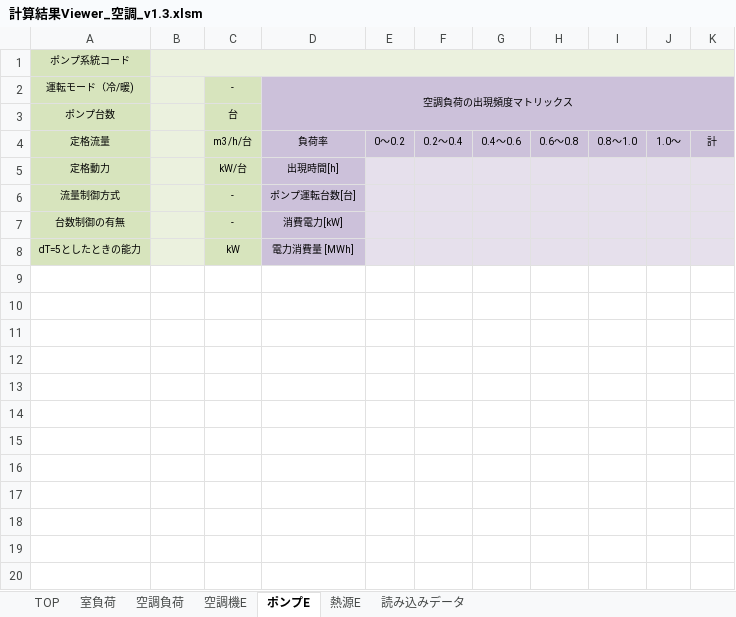
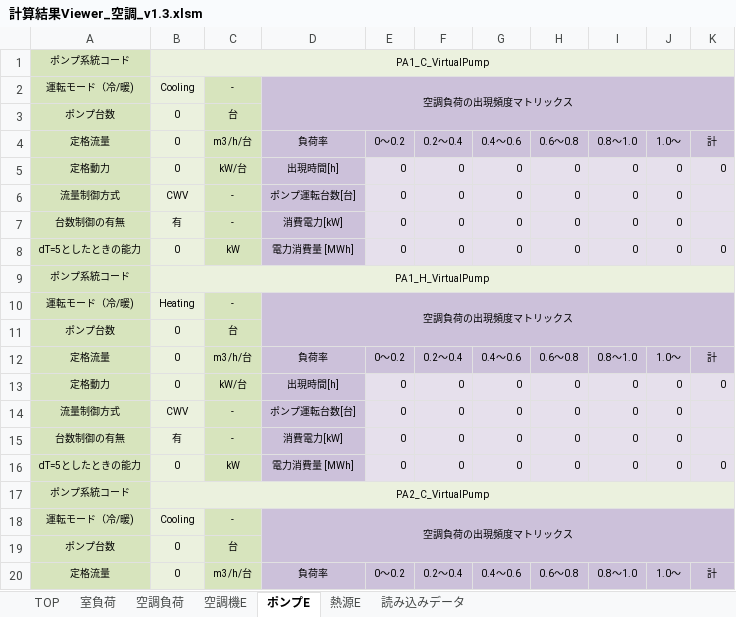
Before and after one commit to WEBPRO-NR/BESJP_Webpro_RouteB, an Excel workbook: ★結果ビューア/計算結果Viewer_空調_v1.3.xlsm, sheet ポンプE, drawn as a sheet; only a part is shown; values as stored, in another font and other column widths than the file's, no borders; removed rows and columns are numbered as before the commit, all else as after; the diff covers the shown part only; the diff names each change by its address in the sheet, - before the commit and + after, or states it on an @@ line.

```diff
--- a/★結果ビューア/計算結果Viewer_空調_v1.3.xlsm (sheet ポンプE)
+++ b/★結果ビューア/計算結果Viewer_空調_v1.3.xlsm (sheet ポンプE)
-B1: (empty)
+B1: PA1_C_VirtualPump
-B2: (empty)
+B2: Cooling
-B3:B4: (empty)
+B3:B4: 0
-row 5: 定格動力 |  | kW/台 | 出現時間[h]
-row 6: 流量制御方式 |  | - | ポンプ運転台数[台]
-row 7: 台数制御の有無 |  | - | 消費電力[kW]
-row 8: dT=5としたときの能力 |  | kW | 電力消費量 [MWh]
+row 5: 定格動力 | 0 | kW/台 | 出現時間[h] | 0 | 0 | 0 | 0 | 0 | 0 | 0
+row 6: 流量制御方式 | CWV | - | ポンプ運転台数[台] | 0 | 0 | 0 | 0 | 0 | 0
+row 7: 台数制御の有無 | 有 | - | 消費電力[kW] | 0 | 0 | 0 | 0 | 0 | 0
+row 8: dT=5としたときの能力 | 0 | kW | 電力消費量 [MWh] | 0 | 0 | 0 | 0 | 0 | 0 | 0
+row 9: ポンプ系統コード | PA1_H_VirtualPump
+row 10: 運転モード（冷/暖) | Heating | - | 空調負荷の出現頻度マトリックス
+row 11: ポンプ台数 | 0 | 台
+row 12: 定格流量 | 0 | m3/h/台 | 負荷率 | 0～0.2 | 0.2～0.4 | 0.4～0.6 | 0.6～0.8 | 0.8～1.0 | 1.0～ | 計
+row 13: 定格動力 | 0 | kW/台 | 出現時間[h] | 0 | 0 | 0 | 0 | 0 | 0 | 0
+row 14: 流量制御方式 | CWV | - | ポンプ運転台数[台] | 0 | 0 | 0 | 0 | 0 | 0
+row 15: 台数制御の有無 | 有 | - | 消費電力[kW] | 0 | 0 | 0 | 0 | 0 | 0
+row 16: dT=5としたときの能力 | 0 | kW | 電力消費量 [MWh] | 0 | 0 | 0 | 0 | 0 | 0 | 0
+row 17: ポンプ系統コード | PA2_C_VirtualPump
+row 18: 運転モード（冷/暖) | Cooling | - | 空調負荷の出現頻度マトリックス
+row 19: ポンプ台数 | 0 | 台
+row 20: 定格流量 | 0 | m3/h/台 | 負荷率 | 0～0.2 | 0.2～0.4 | 0.4～0.6 | 0.6～0.8 | 0.8～1.0 | 1.0～ | 計
```
Also changed, not shown: 12 added rows elsewhere in this sheet, sheet 読み込みデータ, sheet 空調負荷, sheet 熱源E, sheet 空調機E, sheet TOP, sheet 室負荷, 8 other files.
